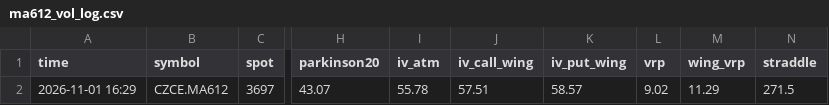
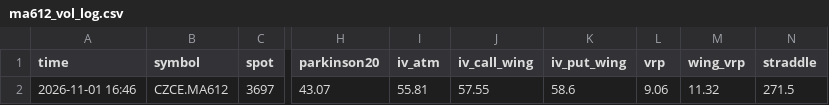
Before and after one commit to MANAMM123/Tqsdk, a CSV file: ma612_vol_log.csv, drawn as a sheet; only a part is shown, gaps mark what is left out; the diff names each change by its address in the sheet, - before the commit and + after, or states it on an @@ line.

```diff
--- a/ma612_vol_log.csv
+++ b/ma612_vol_log.csv
-A2 (time): 2026-11-01 16:29
+A2 (time): 2026-11-01 16:46
-I2 (iv_atm): 55.78
+I2 (iv_atm): 55.81
-J2 (iv_call_wing): 57.51
+J2 (iv_call_wing): 57.55
-K2 (iv_put_wing): 58.57
+K2 (iv_put_wing): 58.6
-L2 (vrp): 9.02
+L2 (vrp): 9.06
-M2 (wing_vrp): 11.29
+M2 (wing_vrp): 11.32
```
Also changed, not shown: 1 other file.
